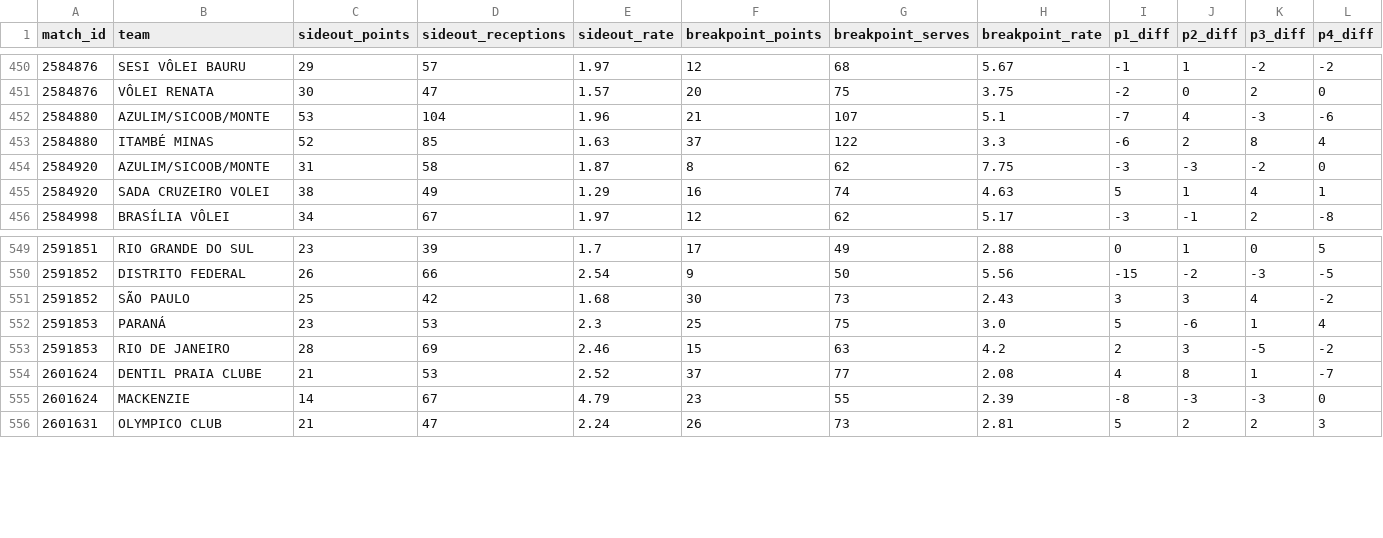
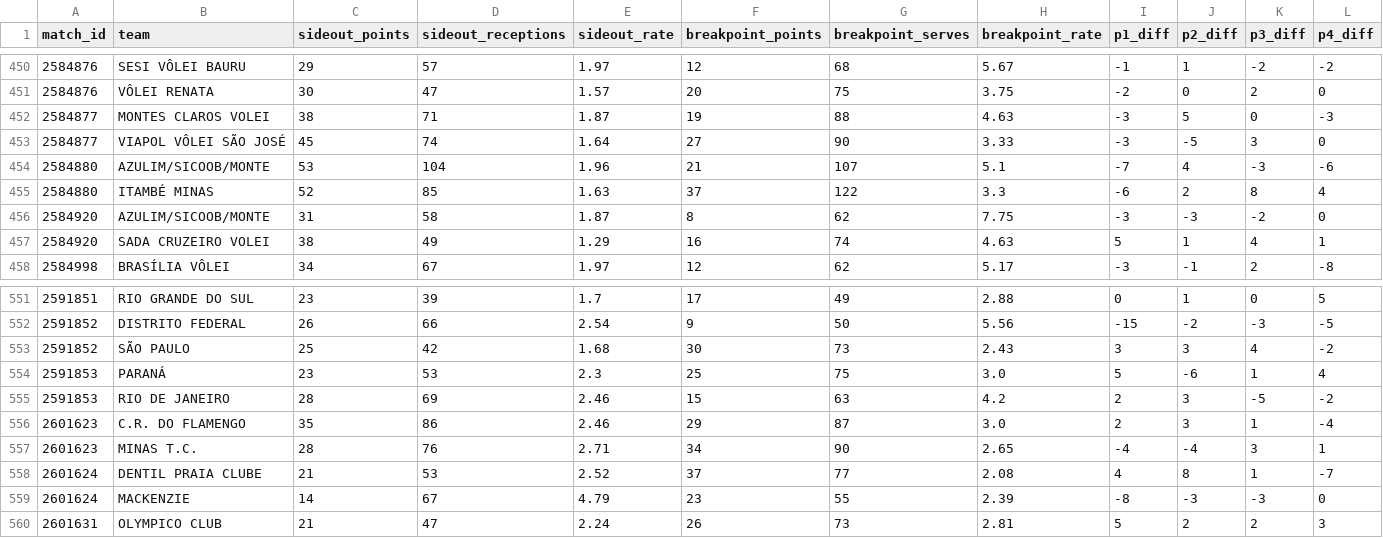
Before and after one commit to lucaaregis4r-ops/Dados-Voleibr, a CSV file: exports/tactical_teams.csv, drawn as a sheet; only a part is shown, gaps mark what is left out; rows hold the shown columns only; the diff names each change by its address in the sheet, - before the commit and + after, or states it on an @@ line.

```diff
--- a/exports/tactical_teams.csv
+++ b/exports/tactical_teams.csv
+row 452: 2584877 | MONTES CLAROS VOLEI | 38 | 71 | 1.87 | 19 | 88 | 4.63 | -3 | 5 | 0 | -3
+row 453: 2584877 | VIAPOL VÔLEI SÃO JOSÉ | 45 | 74 | 1.64 | 27 | 90 | 3.33 | -3 | -5 | 3 | 0
+row 556: 2601623 | C.R. DO FLAMENGO | 35 | 86 | 2.46 | 29 | 87 | 3.0 | 2 | 3 | 1 | -4
+row 557: 2601623 | MINAS T.C. | 28 | 76 | 2.71 | 34 | 90 | 2.65 | -4 | -4 | 3 | 1
```
Also changed, not shown: exports/matches.csv, exports/players.csv, 39 other files.
